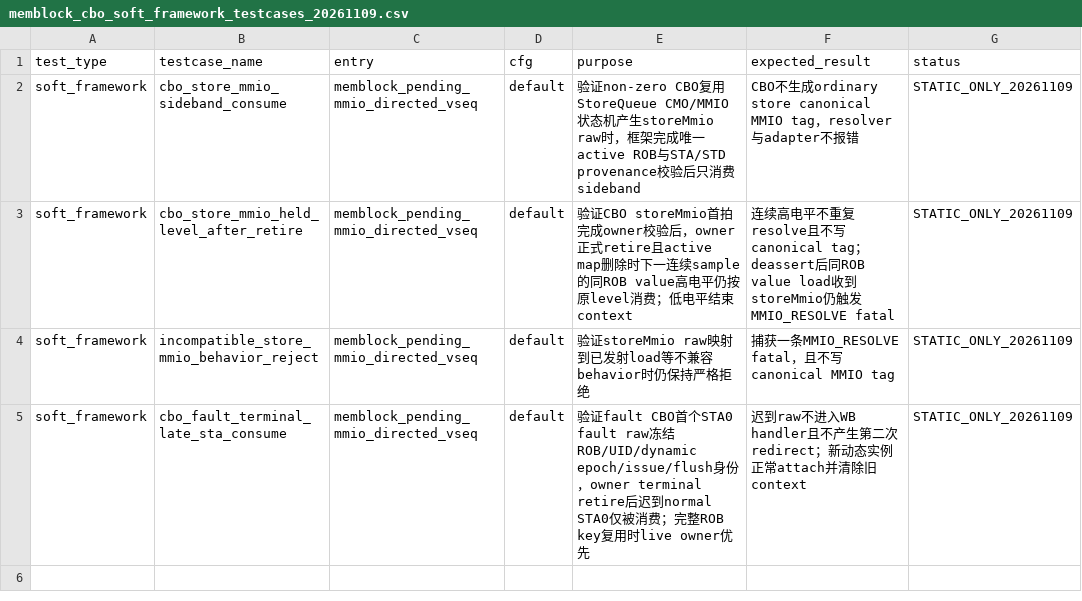
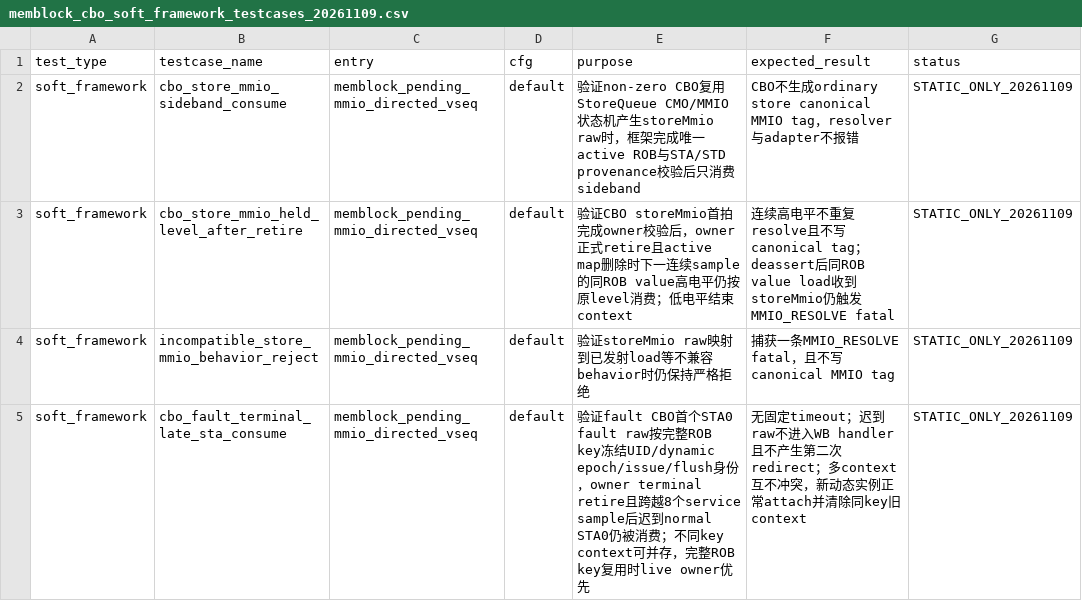
Before and after one commit to OpenXiangShan/XiangShan, a CSV file: AI_DOC/seq/memblock_cbo_soft_framework_testcases_20261109.csv, drawn as a sheet.

Commit message:
mem_ut: retain late CBO STA ownership

```diff
--- a/AI_DOC/seq/memblock_cbo_soft_framework_testcases_20261109.csv
+++ b/AI_DOC/seq/memblock_cbo_soft_framework_testcases_20261109.csv
@@ -4,2 +4,2 @@ soft_framework,cbo_store_mmio_held_level_after_retire,memblock_pending_mmio_dire
 soft_framework,incompatible_store_mmio_behavior_reject,memblock_pending_mmio_directed_vseq,default,"验证storeMmio raw映射到已发射load等不兼容behavior时仍保持严格拒绝","捕获一条MMIO_RESOLVE fatal，且不写canonical MMIO tag",STATIC_ONLY_20261109
-soft_framework,cbo_fault_terminal_late_sta_consume,memblock_pending_mmio_directed_vseq,default,"验证fault CBO首个STA0 fault raw冻结ROB/UID/dynamic epoch/issue/flush身份，owner terminal retire后迟到normal STA0仅被消费；完整ROB key复用时live owner优先","迟到raw不进入WB handler且不产生第二次redirect；新动态实例正常attach并清除旧context",STATIC_ONLY_20261109
+soft_framework,cbo_fault_terminal_late_sta_consume,memblock_pending_mmio_directed_vseq,default,"验证fault CBO首个STA0 fault raw按完整ROB key冻结UID/dynamic epoch/issue/flush身份，owner terminal retire且跨越8个service sample后迟到normal STA0仍被消费；不同key context可并存，完整ROB key复用时live owner优先","无固定timeout；迟到raw不进入WB handler且不产生第二次redirect；多context互不冲突，新动态实例正常attach并清除同key旧context",STATIC_ONLY_20261109
```
Also changed, not shown: 2 other files.
